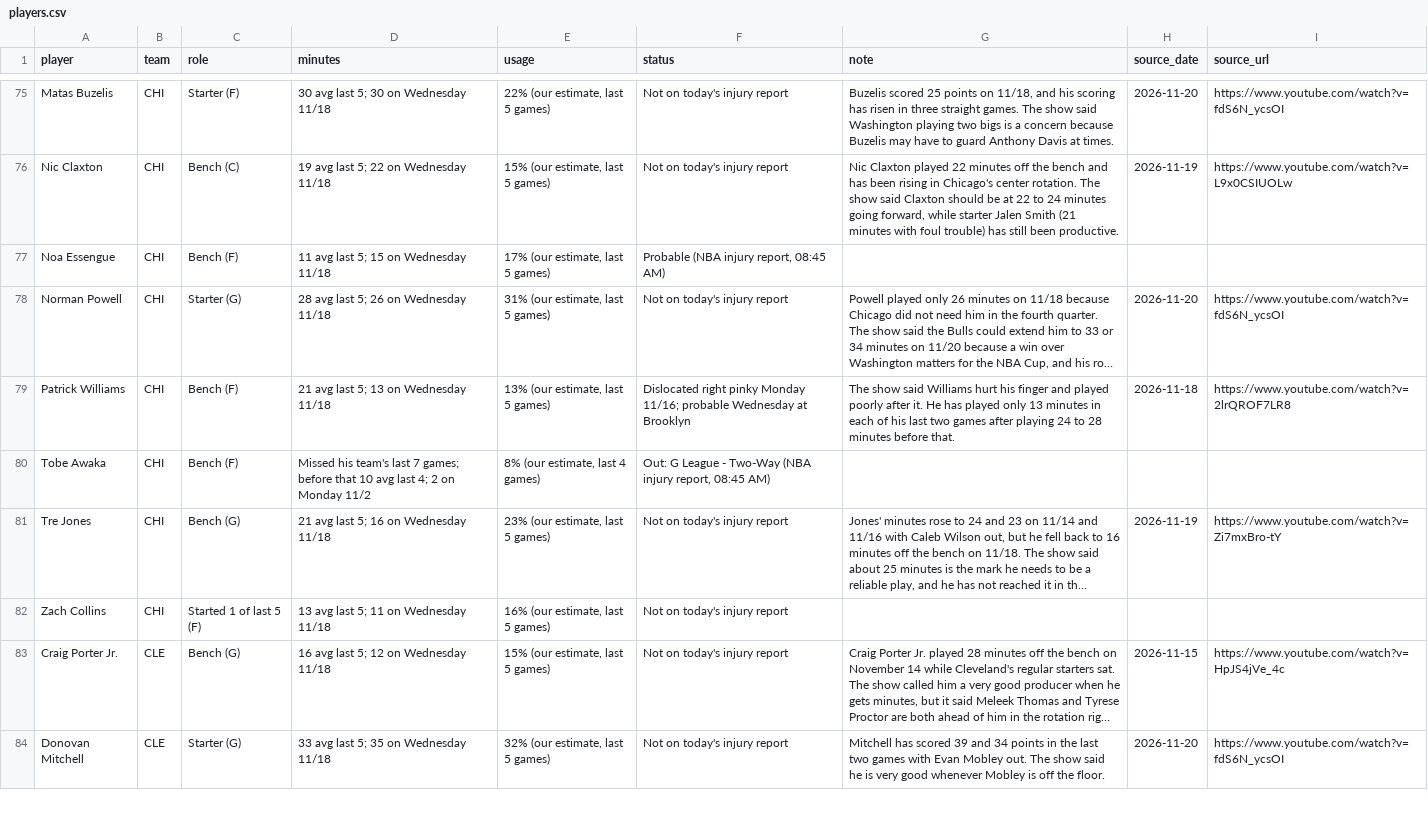
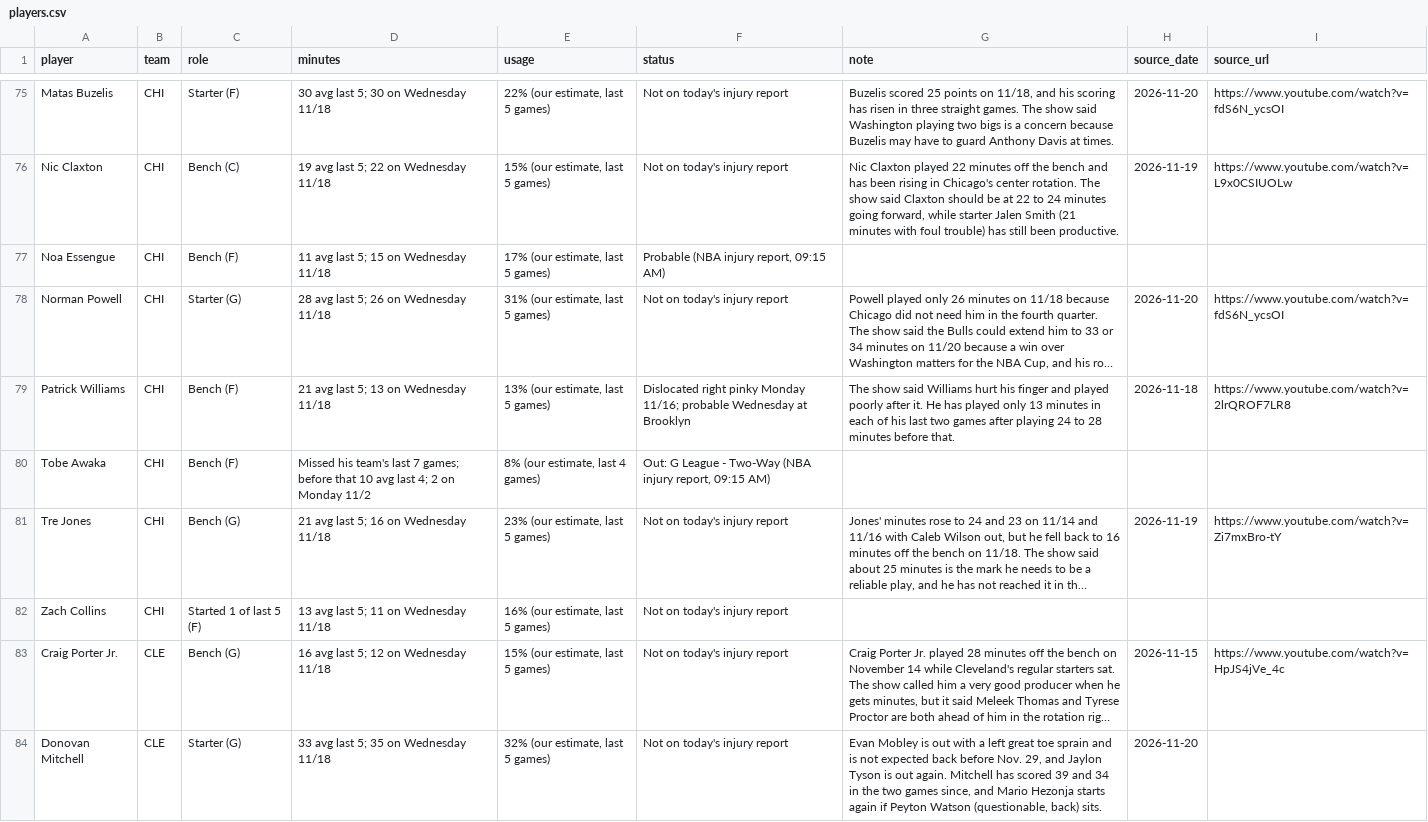
Before and after one commit to nascardataguy2/nba-2026-27, a CSV file: data/players.csv, drawn as a sheet; only a part is shown, gaps mark what is left out; long unchanged cells end in …; the diff covers the shown part only; the diff names each change by its address in the sheet, - before the commit and + after, or states it on an @@ line.

```diff
--- a/data/players.csv
+++ b/data/players.csv
-F77 (status): Probable (NBA injury report, 08:45 AM)
+F77 (status): Probable (NBA injury report, 09:15 AM)
-F80 (status): …injury report, 08:45 AM)
+F80 (status): …injury report, 09:15 AM)
-G84 (note): Mitchell has scored 39 and 34 points in the last two games with Evan Mobley out. The show said he is very good whenever Mobley is off the floor.
+G84 (note): Evan Mobley is out with a left great toe sprain and is not expected back before Nov. 29, and Jaylon Tyson is out again. Mitchell has scored 39 and 34 in the two games since, and Mario Hezonja starts again if Peyton Watson (questionable, back) sits.
-I84 (source_url): https://www.youtube.com/watch?v=fdS6N_ycsOI
+I84 (source_url): (empty)
```
Also changed, not shown: 143 edited cells elsewhere in this file, data/injuries.csv, 11 other files.
